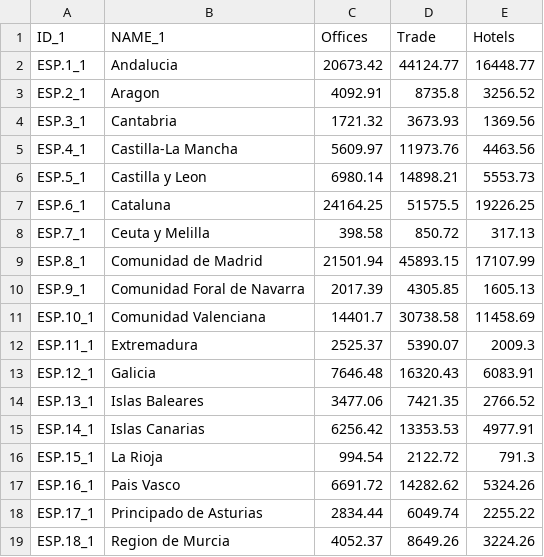
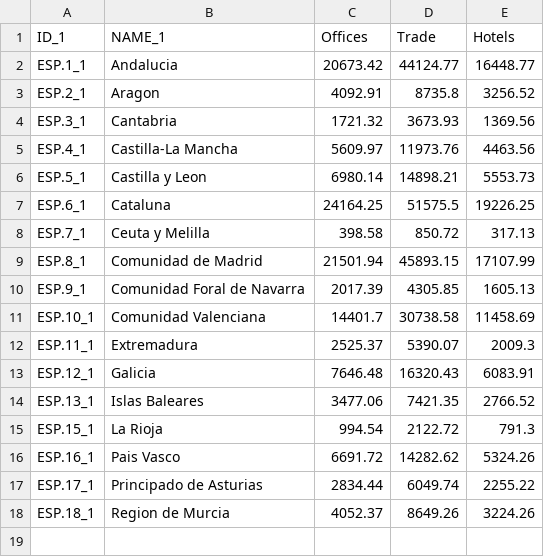
Before and after one commit to hcrowley/esrm20_exposure, a CSV file: com_exposure_source_data/data_Spain_COM_buildings.csv, drawn as a sheet.

Commit message:
remove Canary Islands from Spain commercial data (not covered in hazard model)

```diff
--- a/com_exposure_source_data/data_Spain_COM_buildings.csv
+++ b/com_exposure_source_data/data_Spain_COM_buildings.csv
@@ -14,3 +14,2 @@ ESP.12_1,Galicia,7646.48,16320.43,6083.91
 ESP.13_1,Islas Baleares,3477.06,7421.35,2766.52
-ESP.14_1,Islas Canarias,6256.42,13353.53,4977.91
 ESP.15_1,La Rioja,994.54,2122.72,791.3
```
